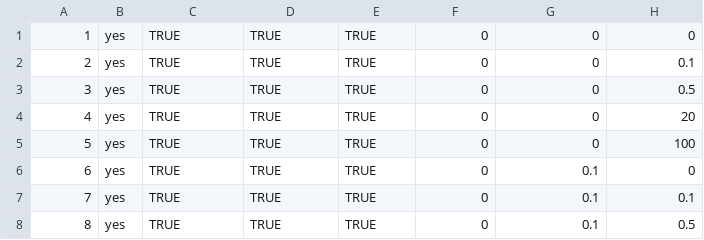
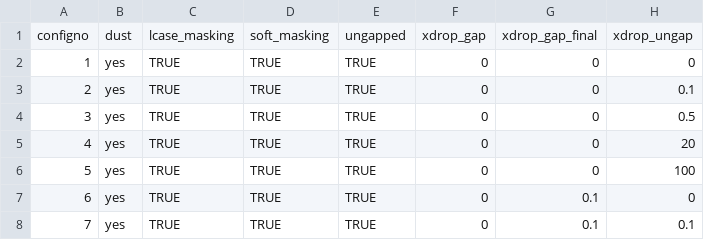
Before and after one commit to LavaOps/ssbse-2020-FrDdE, a CSV file: configuration.csv, drawn as a sheet; only a part is shown; the shorter side is filled out with more unchanged rows.

Commit message:
Update configuration.csv

```diff
--- a/configuration.csv
+++ b/configuration.csv
@@ -1 +1,2 @@
+configno,dust,lcase_masking,soft_masking,ungapped,xdrop_gap,xdrop_gap_final,xdrop_ungap
 1,yes,TRUE,TRUE,TRUE,0,0,0
```
